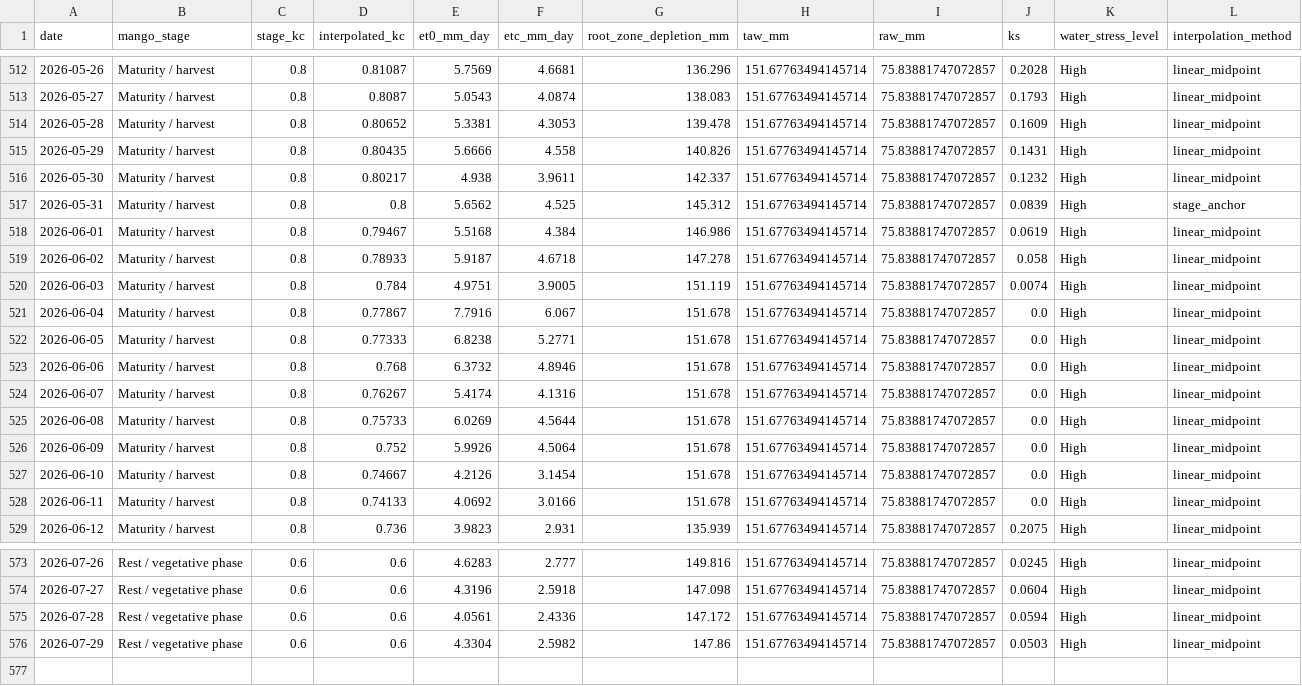
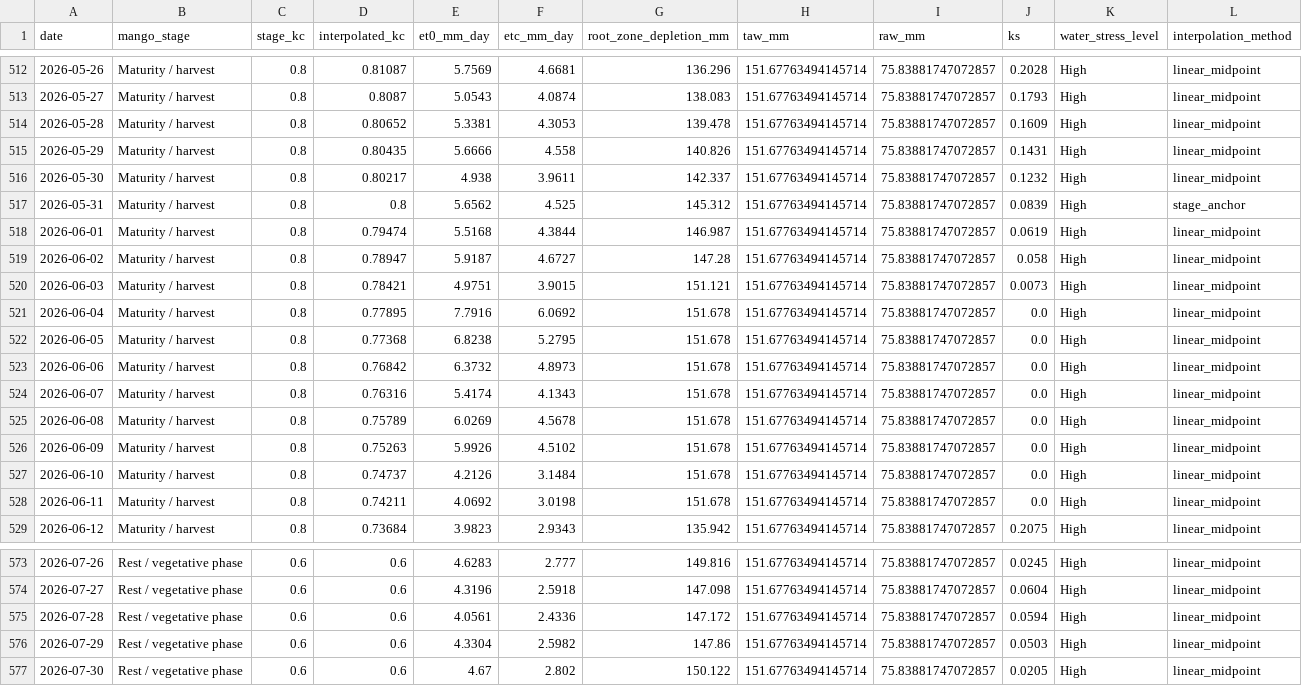
Before and after one commit to vanaprashanth/mango-digital-twin, a CSV file: data/processed/muthukur_fao56_interpolated_kc_water_balance.csv, drawn as a sheet; only a part is shown, gaps mark what is left out; the diff covers the shown part only.

```diff
--- a/data/processed/muthukur_fao56_interpolated_kc_water_balance.csv
+++ b/data/processed/muthukur_fao56_interpolated_kc_water_balance.csv
@@ -517,13 +517,13 @@ date,mango_stage,stage_kc,interpolated_kc,et0_mm_day,etc_mm_day,root_zone_deplet
 2026-05-31,Maturity / harvest,0.8,0.8,5.6562,4.525,145.312,151.67763494145714,75.83881747072857,0.0839,High,stage_anchor
-2026-06-01,Maturity / harvest,0.8,0.79467,5.5168,4.384,146.986,151.67763494145714,75.83881747072857,0.0619,High,linear_midpoint
-2026-06-02,Maturity / harvest,0.8,0.78933,5.9187,4.6718,147.278,151.67763494145714,75.83881747072857,0.058,High,linear_midpoint
-2026-06-03,Maturity / harvest,0.8,0.784,4.9751,3.9005,151.119,151.67763494145714,75.83881747072857,0.0074,High,linear_midpoint
-2026-06-04,Maturity / harvest,0.8,0.77867,7.7916,6.067,151.678,151.67763494145714,75.83881747072857,0.0,High,linear_midpoint
-2026-06-05,Maturity / harvest,0.8,0.77333,6.8238,5.2771,151.678,151.67763494145714,75.83881747072857,0.0,High,linear_midpoint
-2026-06-06,Maturity / harvest,0.8,0.768,6.3732,4.8946,151.678,151.67763494145714,75.83881747072857,0.0,High,linear_midpoint
-2026-06-07,Maturity / harvest,0.8,0.76267,5.4174,4.1316,151.678,151.67763494145714,75.83881747072857,0.0,High,linear_midpoint
-2026-06-08,Maturity / harvest,0.8,0.75733,6.0269,4.5644,151.678,151.67763494145714,75.83881747072857,0.0,High,linear_midpoint
-2026-06-09,Maturity / harvest,0.8,0.752,5.9926,4.5064,151.678,151.67763494145714,75.83881747072857,0.0,High,linear_midpoint
-2026-06-10,Maturity / harvest,0.8,0.74667,4.2126,3.1454,151.678,151.67763494145714,75.83881747072857,0.0,High,linear_midpoint
-2026-06-11,Maturity / harvest,0.8,0.74133,4.0692,3.0166,151.678,151.67763494145714,75.83881747072857,0.0,High,linear_midpoint
-2026-06-12,Maturity / harvest,0.8,0.736,3.9823,2.931,135.939,151.67763494145714,75.83881747072857,0.2075,High,linear_midpoint
+2026-06-01,Maturity / harvest,0.8,0.79474,5.5168,4.3844,146.987,151.67763494145714,75.83881747072857,0.0619,High,linear_midpoint
+2026-06-02,Maturity / harvest,0.8,0.78947,5.9187,4.6727,147.28,151.67763494145714,75.83881747072857,0.058,High,linear_midpoint
+2026-06-03,Maturity / harvest,0.8,0.78421,4.9751,3.9015,151.121,151.67763494145714,75.83881747072857,0.0073,High,linear_midpoint
+2026-06-04,Maturity / harvest,0.8,0.77895,7.7916,6.0692,151.678,151.67763494145714,75.83881747072857,0.0,High,linear_midpoint
+2026-06-05,Maturity / harvest,0.8,0.77368,6.8238,5.2795,151.678,151.67763494145714,75.83881747072857,0.0,High,linear_midpoint
+2026-06-06,Maturity / harvest,0.8,0.76842,6.3732,4.8973,151.678,151.67763494145714,75.83881747072857,0.0,High,linear_midpoint
+2026-06-07,Maturity / harvest,0.8,0.76316,5.4174,4.1343,151.678,151.67763494145714,75.83881747072857,0.0,High,linear_midpoint
+2026-06-08,Maturity / harvest,0.8,0.75789,6.0269,4.5678,151.678,151.67763494145714,75.83881747072857,0.0,High,linear_midpoint
+2026-06-09,Maturity / harvest,0.8,0.75263,5.9926,4.5102,151.678,151.67763494145714,75.83881747072857,0.0,High,linear_midpoint
+2026-06-10,Maturity / harvest,0.8,0.74737,4.2126,3.1484,151.678,151.67763494145714,75.83881747072857,0.0,High,linear_midpoint
+2026-06-11,Maturity / harvest,0.8,0.74211,4.0692,3.0198,151.678,151.67763494145714,75.83881747072857,0.0,High,linear_midpoint
+2026-06-12,Maturity / harvest,0.8,0.73684,3.9823,2.9343,135.942,151.67763494145714,75.83881747072857,0.2075,High,linear_midpoint
@@ -576 +576,2 @@ date,mango_stage,stage_kc,interpolated_kc,et0_mm_day,etc_mm_day,root_zone_deplet
 2026-07-29,Rest / vegetative phase,0.6,0.6,4.3304,2.5982,147.86,151.67763494145714,75.83881747072857,0.0503,High,linear_midpoint
+2026-07-30,Rest / vegetative phase,0.6,0.6,4.67,2.802,150.122,151.67763494145714,75.83881747072857,0.0205,High,linear_midpoint
```
Also changed, not shown: 76 edited cells elsewhere in this file, data/processed/muthukur_combined_feature_table.csv, data/processed/muthukur_fao56_model_comparison.csv, 13 other files.
